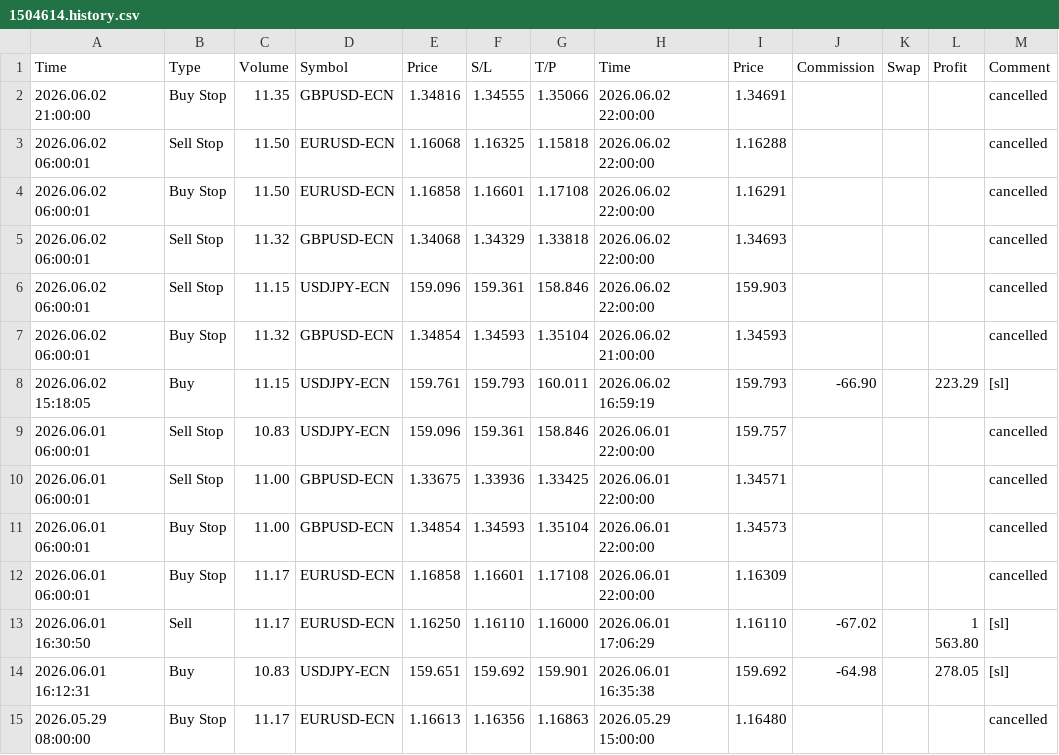
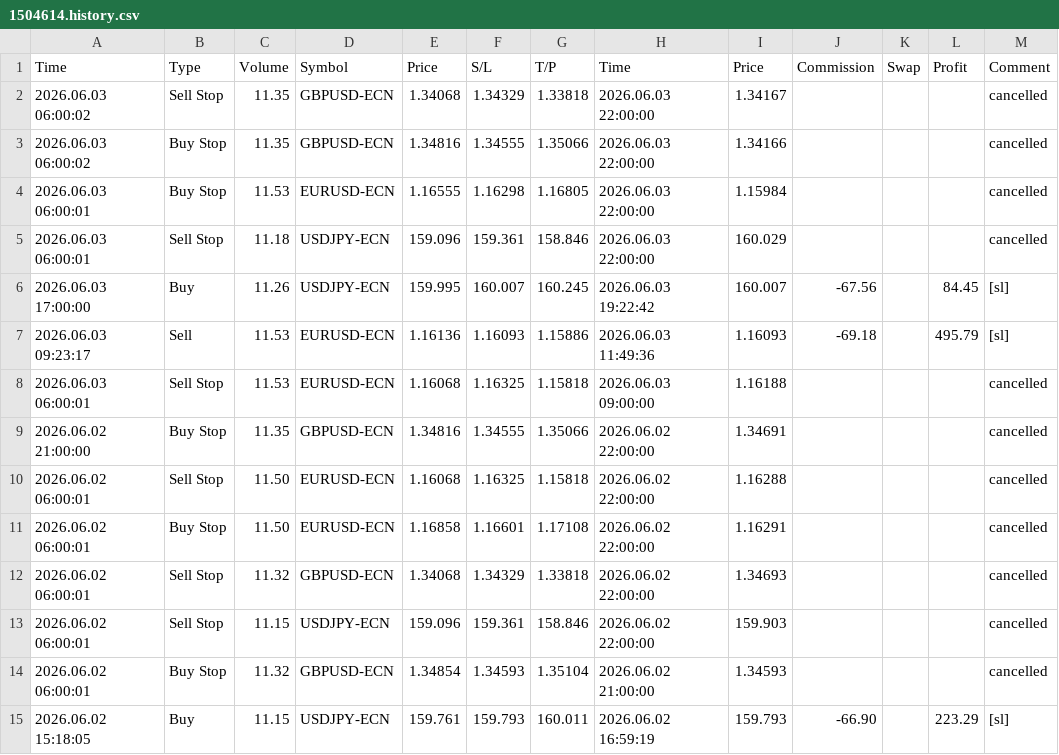
Before and after one commit to jorudr/JLJ, a CSV file: public/data/mql5/forex/1504614.history.csv, drawn as a sheet; only a part is shown; the shorter side is filled out with more unchanged rows.

```diff
--- a/public/data/mql5/forex/1504614.history.csv
+++ b/public/data/mql5/forex/1504614.history.csv
@@ -1,2 +1,9 @@
 Time;Type;Volume;Symbol;Price;S/L;T/P;Time;Price;Commission;Swap;Profit;Comment
+2026.06.03 06:00:02;Sell Stop;11.35;GBPUSD-ECN;1.34068;1.34329;1.33818;2026.06.03 22:00:00;1.34167;;;;cancelled
+2026.06.03 06:00:02;Buy Stop;11.35;GBPUSD-ECN;1.34816;1.34555;1.35066;2026.06.03 22:00:00;1.34166;;;;cancelled
+2026.06.03 06:00:01;Buy Stop;11.53;EURUSD-ECN;1.16555;1.16298;1.16805;2026.06.03 22:00:00;1.15984;;;;cancelled
+2026.06.03 06:00:01;Sell Stop;11.18;USDJPY-ECN;159.096;159.361;158.846;2026.06.03 22:00:00;160.029;;;;cancelled
+2026.06.03 17:00:00;Buy;11.26;USDJPY-ECN;159.995;160.007;160.245;2026.06.03 19:22:42;160.007;-67.56;;84.45;[sl]
+2026.06.03 09:23:17;Sell;11.53;EURUSD-ECN;1.16136;1.16093;1.15886;2026.06.03 11:49:36;1.16093;-69.18;;495.79;[sl]
+2026.06.03 06:00:01;Sell Stop;11.53;EURUSD-ECN;1.16068;1.16325;1.15818;2026.06.03 09:00:00;1.16188;;;;cancelled
 2026.06.02 21:00:00;Buy Stop;11.35;GBPUSD-ECN;1.34816;1.34555;1.35066;2026.06.02 22:00:00;1.34691;;;;cancelled
```
Also changed, not shown: public/data/mql5/forex/1887334.history.csv, 40 other files.
